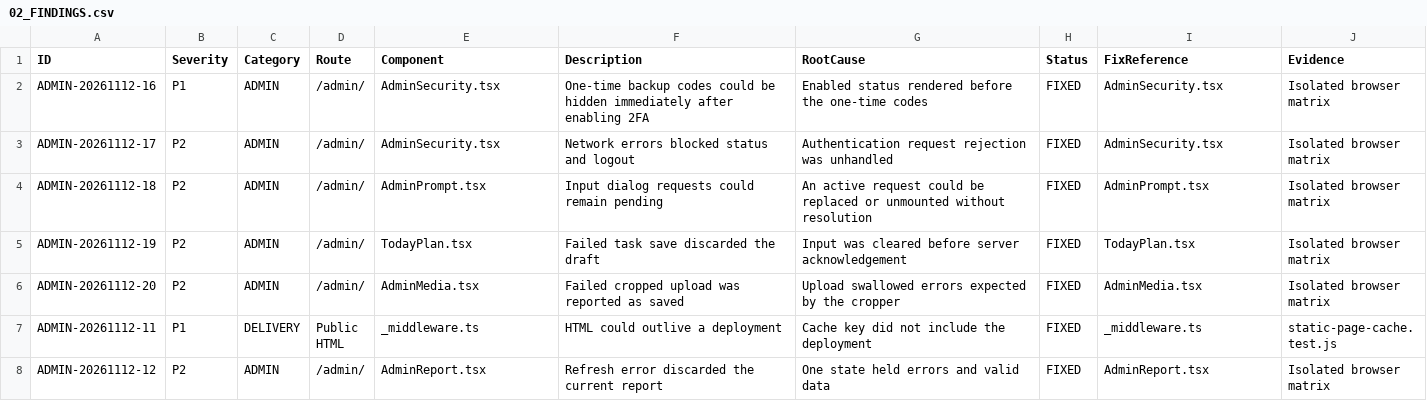
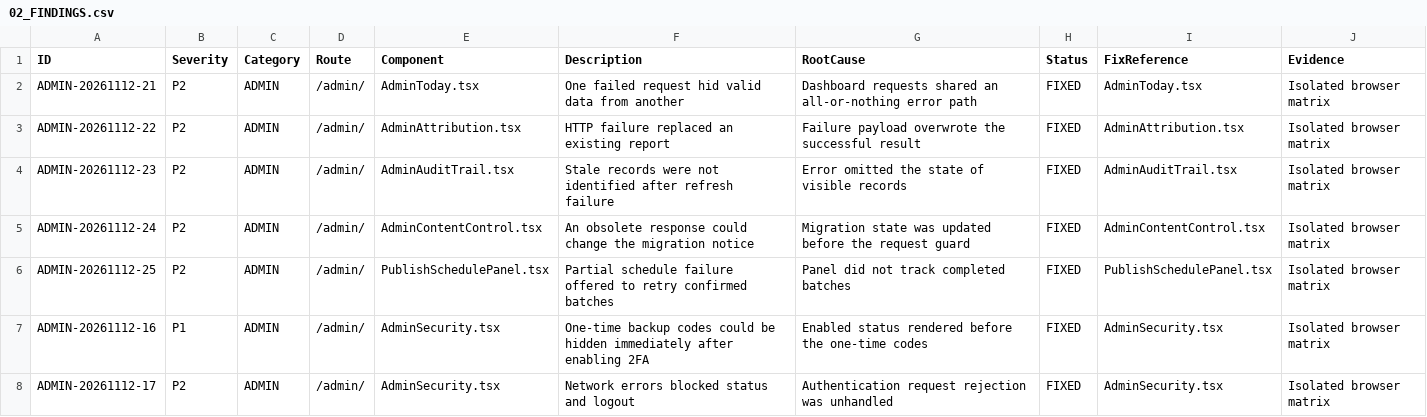
Before and after one commit to WhaleWizard/landing, a CSV file: audit/02_FINDINGS.csv, drawn as a sheet; only a part is shown; the shorter side is filled out with more unchanged rows; the diff names each change by its address in the sheet, - before the commit and + after, or states it on an @@ line.

Commit message:
Preserve admin snapshots and resume partial schedules

```diff
--- a/audit/02_FINDINGS.csv
+++ b/audit/02_FINDINGS.csv
+row 2: ADMIN-20261112-21 | P2 | ADMIN | /admin/ | AdminToday.tsx | One failed request hid valid data from another | Dashboard requests shared an all-or-nothing error path | FIXED | AdminToday.tsx | Isolated browser matrix
+row 3: ADMIN-20261112-22 | P2 | ADMIN | /admin/ | AdminAttribution.tsx | HTTP failure replaced an existing report | Failure payload overwrote the successful result | FIXED | AdminAttribution.tsx | Isolated browser matrix
+row 4: ADMIN-20261112-23 | P2 | ADMIN | /admin/ | AdminAuditTrail.tsx | Stale records were not identified after refresh failure | Error omitted the state of visible records | FIXED | AdminAuditTrail.tsx | Isolated browser matrix
+row 5: ADMIN-20261112-24 | P2 | ADMIN | /admin/ | AdminContentControl.tsx | An obsolete response could change the migration notice | Migration state was updated before the request guard | FIXED | AdminContentControl.tsx | Isolated browser matrix
+row 6: ADMIN-20261112-25 | P2 | ADMIN | /admin/ | PublishSchedulePanel.tsx | Partial schedule failure offered to retry confirmed batches | Panel did not track completed batches | FIXED | PublishSchedulePanel.tsx | Isolated browser matrix
```
Also changed, not shown: audit/03_FIX_QUEUE.csv, audit/06_VERIFICATION_MATRIX.csv, 8 other files.
